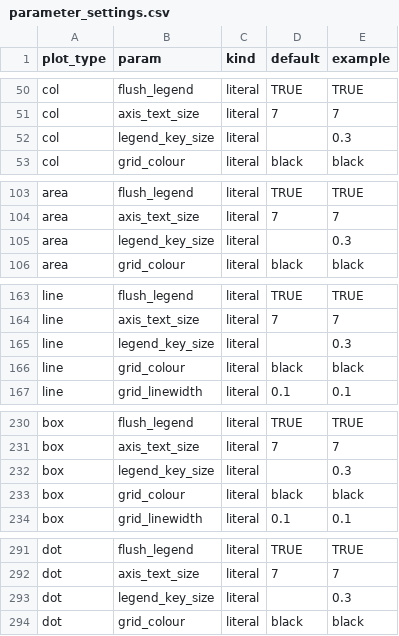
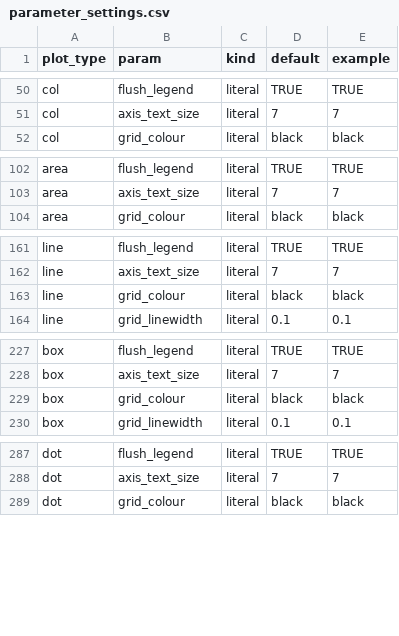
Before and after one commit to joris-klingen/ggcpb, a CSV file: inst/extdata/parameter_settings.csv, drawn as a sheet; only a part is shown, gaps mark what is left out; the diff covers the shown part only; the diff names each change by its address in the sheet, - before the commit and + after, or states it on an @@ line.

```diff
--- a/inst/extdata/parameter_settings.csv
+++ b/inst/extdata/parameter_settings.csv
-row 52: col | legend_key_size | literal |  | 0.3
-row 105: area | legend_key_size | literal |  | 0.3
-row 165: line | legend_key_size | literal |  | 0.3
-row 232: box | legend_key_size | literal |  | 0.3
-row 293: dot | legend_key_size | literal |  | 0.3
```
Also changed, not shown: 3 removed rows elsewhere in this file, 22 other files.
